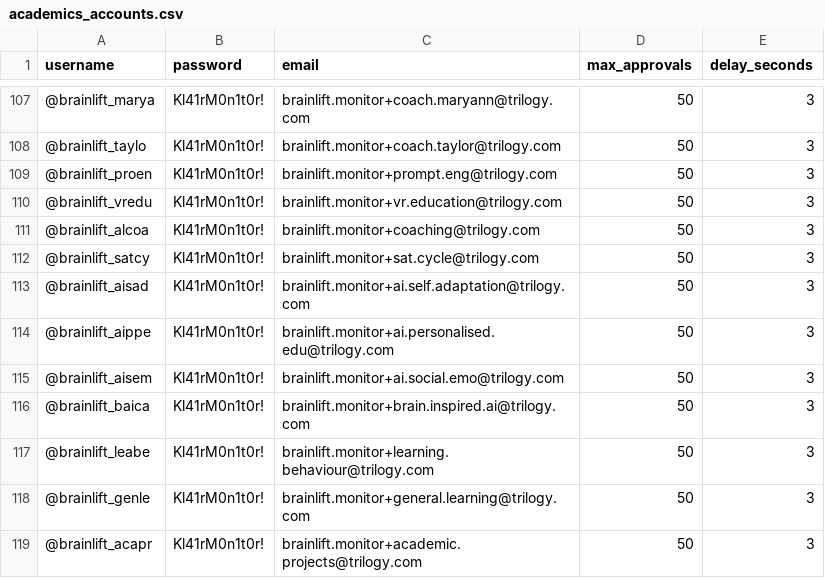
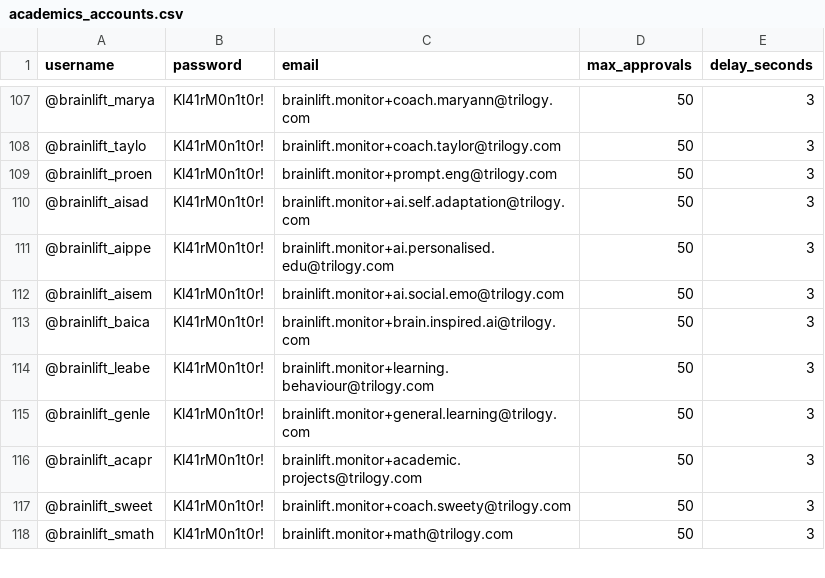
Before and after one commit to musanduati/BrainLiftTracker, a CSV file: auto-approver/academics_accounts.csv, drawn as a sheet; only a part is shown, gaps mark what is left out; the shorter side is filled out with more unchanged rows; the diff names each change by its address in the sheet, - before the commit and + after, or states it on an @@ line.

Commit message:
Removed duplicate accounts from academics_accounts.csv

```diff
--- a/auto-approver/academics_accounts.csv
+++ b/auto-approver/academics_accounts.csv
-row 110: @brainlift_vredu | Kl41rM0n1t0r! | brainlift.monitor+vr.education@trilogy.com | 50 | 3
-row 111: @brainlift_alcoa | Kl41rM0n1t0r! | brainlift.monitor+coaching@trilogy.com | 50 | 3
-row 112: @brainlift_satcy | Kl41rM0n1t0r! | brainlift.monitor+sat.cycle@trilogy.com | 50 | 3
```
